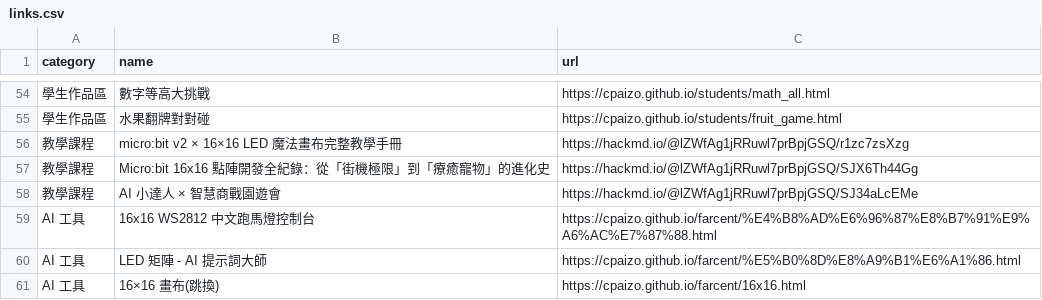
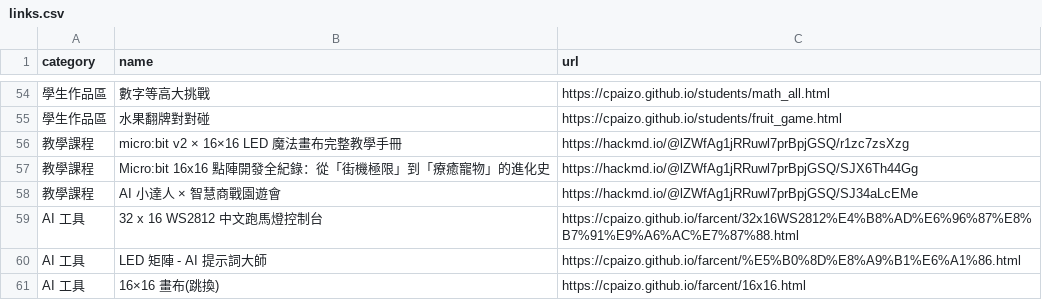
Before and after one commit to cpaizo/cpaizo.github.io, a CSV file: links.csv, drawn as a sheet; only a part is shown, gaps mark what is left out; the diff names each change by its address in the sheet, - before the commit and + after, or states it on an @@ line.

Commit message:
Update links.csv

```diff
--- a/links.csv
+++ b/links.csv
-B59 (name): 16x16 WS2812 中文跑馬燈控制台
+B59 (name): 32 x 16 WS2812 中文跑馬燈控制台
-C59 (url): https://cpaizo.github.io/farcent/%E4%B8%AD%E6%96%87%E8%B7%91%E9%A6%AC%E7%87%88.html
+C59 (url): https://cpaizo.github.io/farcent/32x16WS2812%E4%B8%AD%E6%96%87%E8%B7%91%E9%A6%AC%E7%87%88.html
```
